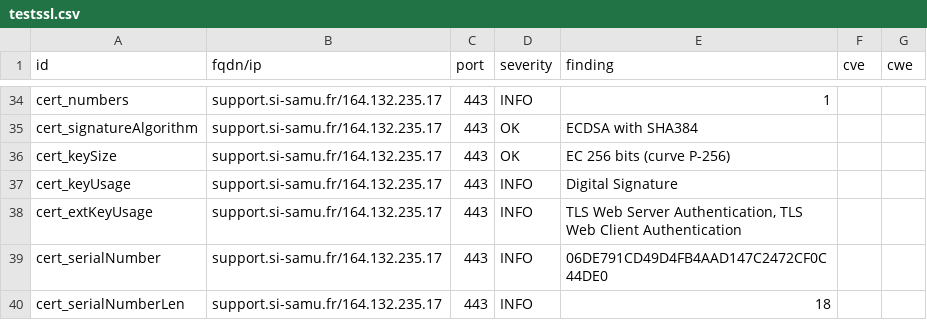
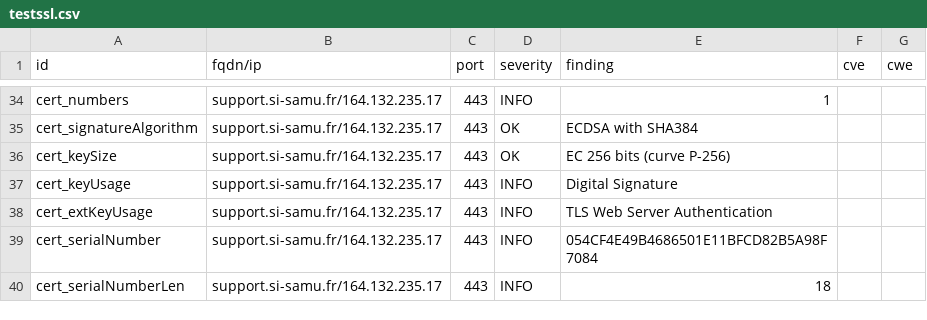
Before and after one commit to ansforge/dashlord, a CSV file: results/aHR0cHM6Ly9zdXBwb3J0LnNpLXNhbXUuZnIvc3VwcG9ydA==/testssl.csv, drawn as a sheet; only a part is shown, gaps mark what is left out; the diff covers the shown part only.

```diff
--- a/results/aHR0cHM6Ly9zdXBwb3J0LnNpLXNhbXUuZnIvc3VwcG9ydA==/testssl.csv
+++ b/results/aHR0cHM6Ly9zdXBwb3J0LnNpLXNhbXUuZnIvc3VwcG9ydA==/testssl.csv
@@ -37,4 +37,4 @@
 "cert_keyUsage","support.si-samu.fr/164.132.235.17","443","INFO","Digital Signature","",""
-"cert_extKeyUsage","support.si-samu.fr/164.132.235.17","443","INFO","TLS Web Server Authentication, TLS Web Client Authentication","",""
-"cert_serialNumber","support.si-samu.fr/164.132.235.17","443","INFO","06DE791CD49D4FB4AAD147C2472CF0C44DE0","",""
+"cert_extKeyUsage","support.si-samu.fr/164.132.235.17","443","INFO","TLS Web Server Authentication","",""
+"cert_serialNumber","support.si-samu.fr/164.132.235.17","443","INFO","054CF4E49B4686501E11BFCD82B5A98F7084","",""
 "cert_serialNumberLen","support.si-samu.fr/164.132.235.17","443","INFO","18","",""
```
Also changed, not shown: 14 edited cells elsewhere in this file, 16 other files.
